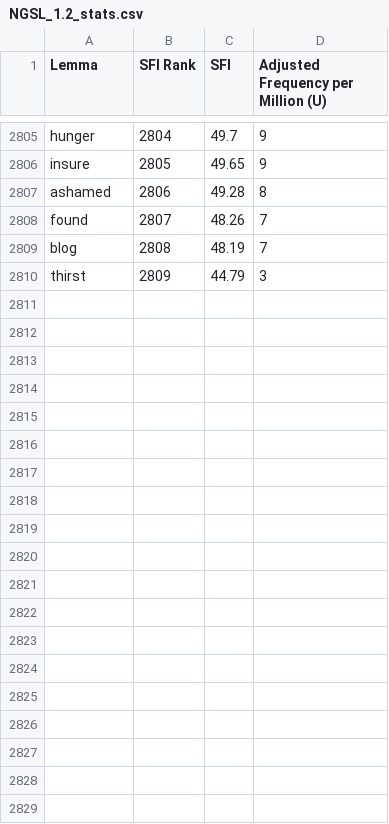
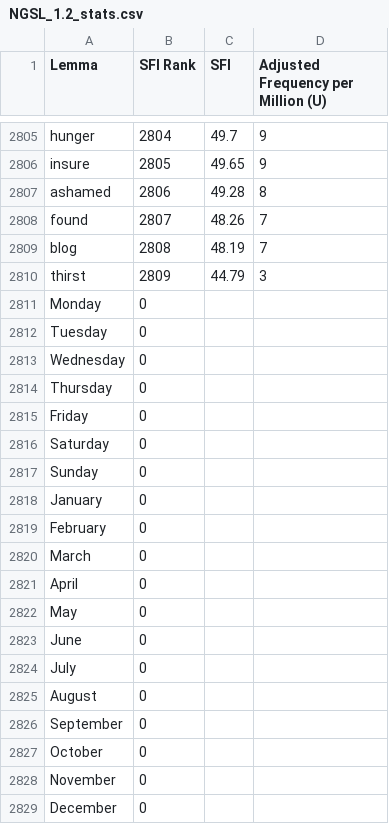
Before and after one commit to Huangphoux/ay_gogh, a CSV file: read/ngsl/NGSL_1.2_stats.csv, drawn as a sheet; only a part is shown, gaps mark what is left out; the diff covers the shown part only; the diff names each change by its address in the sheet, - before the commit and + after, or states it on an @@ line.

Commit message:
feat: SUP words is `✅ NGSL` with no level

```diff
--- a/read/ngsl/NGSL_1.2_stats.csv
+++ b/read/ngsl/NGSL_1.2_stats.csv
+row 2811: Monday | 0
+row 2812: Tuesday | 0
+row 2813: Wednesday | 0
+row 2814: Thursday | 0
+row 2815: Friday | 0
+row 2816: Saturday | 0
+row 2817: Sunday | 0
+row 2818: January | 0
+row 2819: February | 0
+row 2820: March | 0
+row 2821: April | 0
+row 2822: May | 0
+row 2823: June | 0
+row 2824: July | 0
+row 2825: August | 0
+row 2826: September | 0
+row 2827: October | 0
+row 2828: November | 0
+row 2829: December | 0
```
Also changed, not shown: 33 added rows elsewhere in this file, 2 other files.
